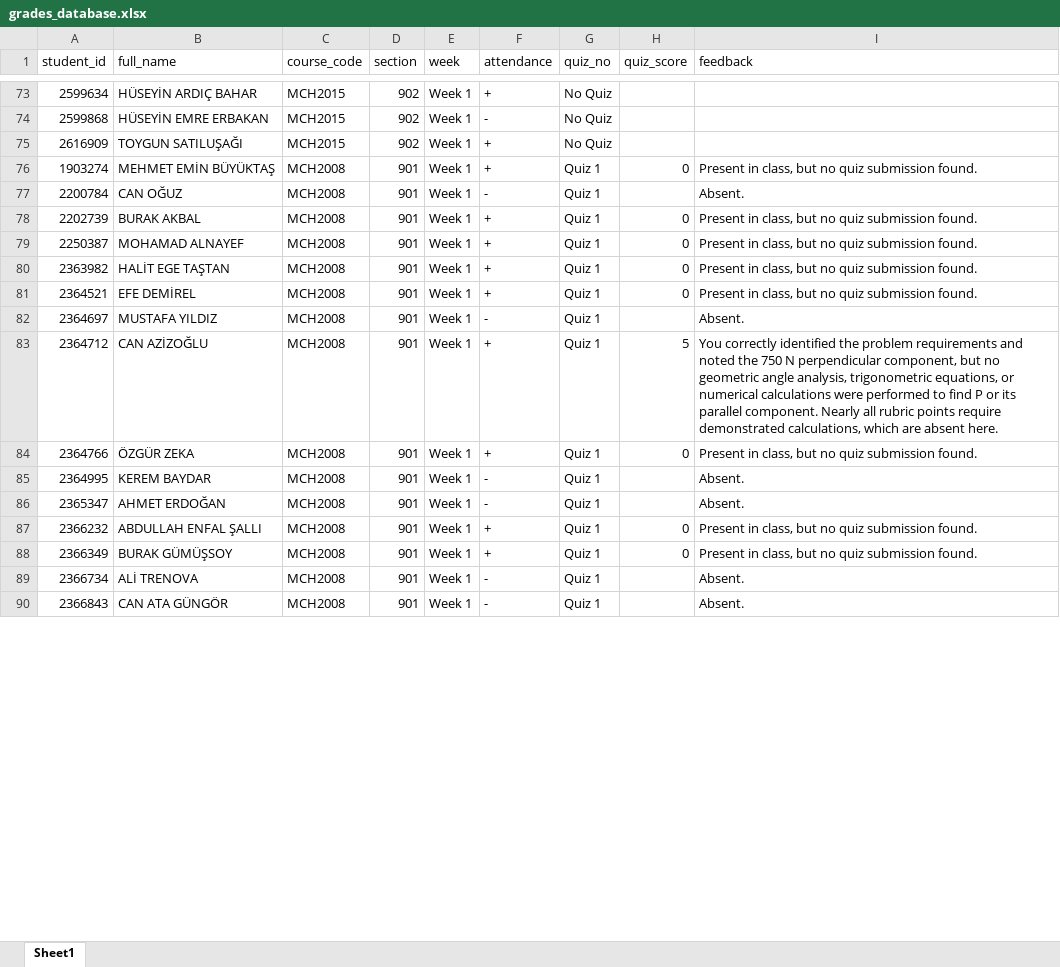
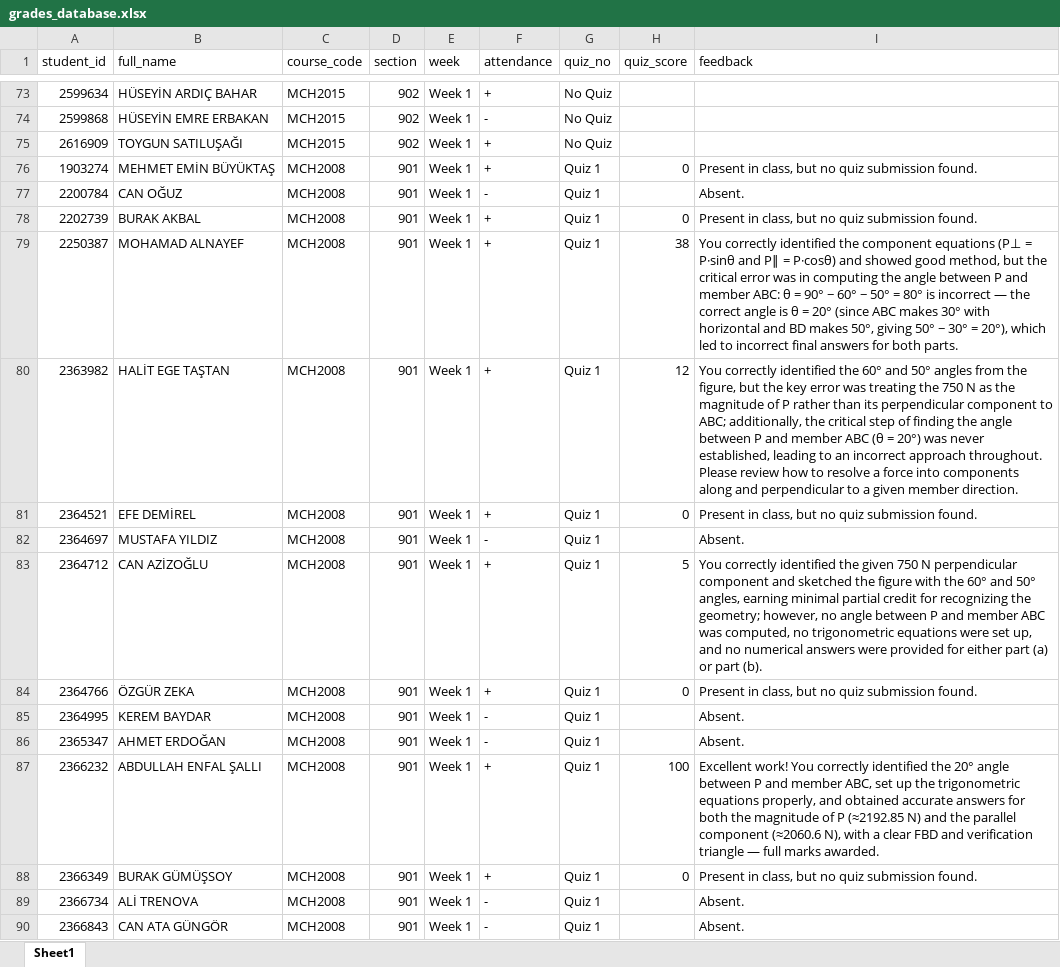
Before and after one commit to gokhangulser0/bau-course-portal, an Excel workbook: grades_database.xlsx, sheet Sheet1, drawn as a sheet; only a part is shown, gaps mark what is left out; values as stored, in another font and other column widths than the file's, no borders; the diff covers the shown part only; the diff names each change by its address in the sheet, - before the commit and + after, or states it on an @@ line.

```diff
--- a/grades_database.xlsx (sheet Sheet1)
+++ b/grades_database.xlsx (sheet Sheet1)
-H79 (quiz_score): 0
+H79 (quiz_score): 38
-I79 (feedback): Present in class, but no quiz submission found.
+I79 (feedback): You correctly identified the component equations (P⊥ = P·sinθ and P∥ = P·cosθ) and showed good method, but the critical error was in computing the angle between P and member ABC: θ = 90° − 60° − 50° = 80° is incorrect — the correct angle is θ = 20° (since ABC makes 30° with horizontal and BD makes 50°, giving 50° − 30° = 20°), which led to incorrect final answers for both parts.
-H80 (quiz_score): 0
+H80 (quiz_score): 12
-I80 (feedback): Present in class, but no quiz submission found.
+I80 (feedback): You correctly identified the 60° and 50° angles from the figure, but the key error was treating the 750 N as the magnitude of P rather than its perpendicular component to ABC; additionally, the critical step of finding the angle between P and member ABC (θ = 20°) was never established, leading to an incorrect approach throughout. Please review how to resolve a force into components along and perpendicular to a given member direction.
-I83 (feedback): …identified the problem requirements and noted the 750 N perpendicular component, but no geometric angle analysis, trigonometric equations, or numerical calculations were performed to find P or its parallel component. Nearly all rubric points require demonstrated calculations, which are absent here.
+I83 (feedback): …identified the given 750 N perpendicular component and sketched the figure with the 60° and 50° angles, earning minimal partial credit for recognizing the geometry; however, no angle between P and member ABC was computed, no trigonometric equations were set up, and no numerical answers were provided for either part (a) or part (b).
-H87 (quiz_score): 0
+H87 (quiz_score): 100
-I87 (feedback): Present in class, but no quiz submission found.
+I87 (feedback): Excellent work! You correctly identified the 20° angle between P and member ABC, set up the trigonometric equations properly, and obtained accurate answers for both the magnitude of P (≈2192.85 N) and the parallel component (≈2060.6 N), with a clear FBD and verification triangle — full marks awarded.
```
Also changed, not shown: 34 edited cells elsewhere in this sheet.
